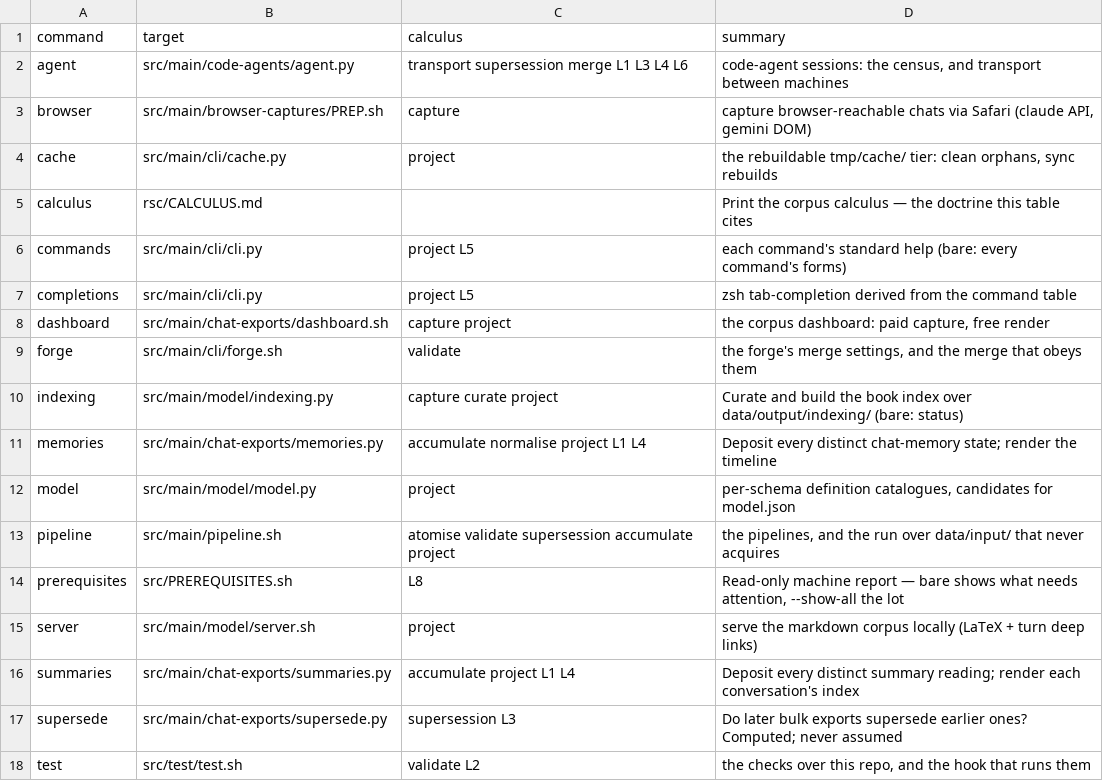
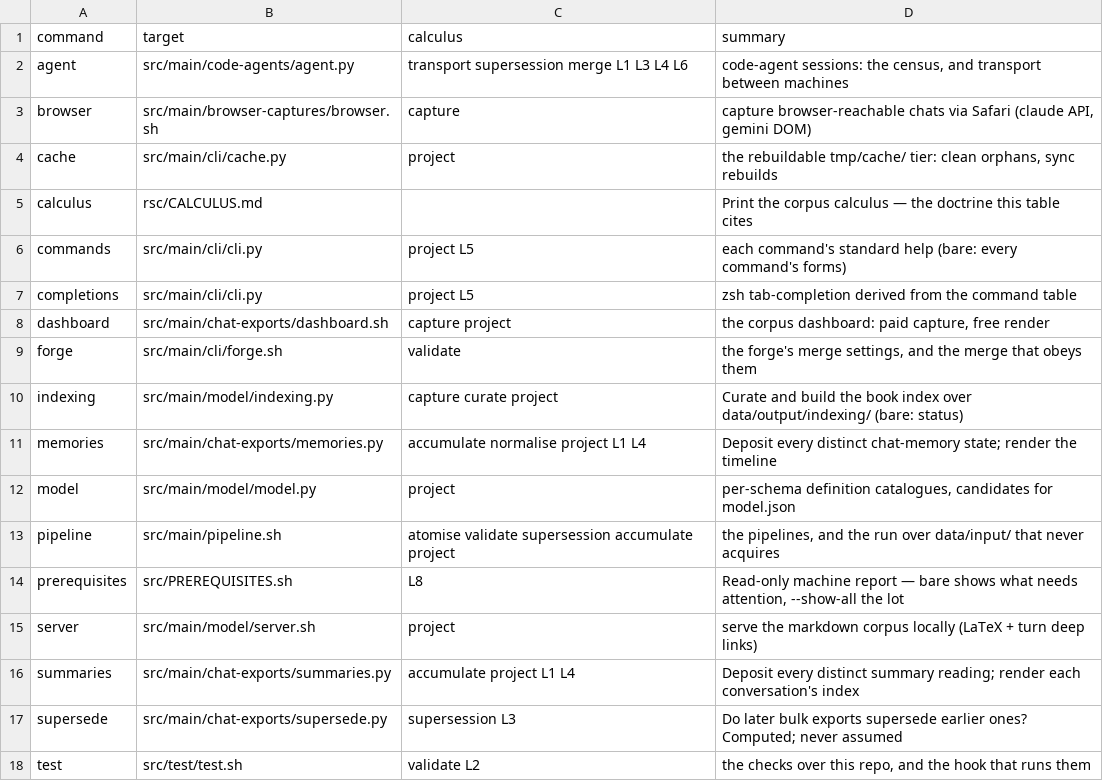
Before and after one commit to rpus/corpus-yoga, a CSV file: rsc/cli/commands.csv, drawn as a sheet.

```diff
--- a/rsc/cli/commands.csv
+++ b/rsc/cli/commands.csv
@@ -2,3 +2,3 @@
 "agent","src/main/code-agents/agent.py","transport supersession merge L1 L3 L4 L6","code-agent sessions: the census, and transport between machines"
-"browser","src/main/browser-captures/PREP.sh","capture","capture browser-reachable chats via Safari (claude API, gemini DOM)"
+"browser","src/main/browser-captures/browser.sh","capture","capture browser-reachable chats via Safari (claude API, gemini DOM)"
 "cache","src/main/cli/cache.py","project","the rebuildable tmp/cache/ tier: clean orphans, sync rebuilds"
```
Also changed, not shown: rsc/cli/target_naming_pending.csv, 10 other files.
